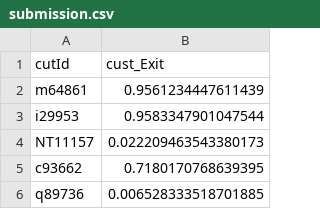
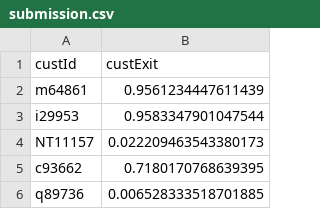
Before and after one commit to AliFazelniya/computer_vision_oly, a CSV file: customer_exit/submission.csv, drawn as a sheet; only a part is shown.

Commit message:
Fix column names in submission files to match expected format

```diff
--- a/customer_exit/submission.csv
+++ b/customer_exit/submission.csv
@@ -1,2 +1,2 @@
-cutId,cust_Exit
+custId,custExit
 m64861,0.9561234447611439
```
Also changed, not shown: 1 other file.
